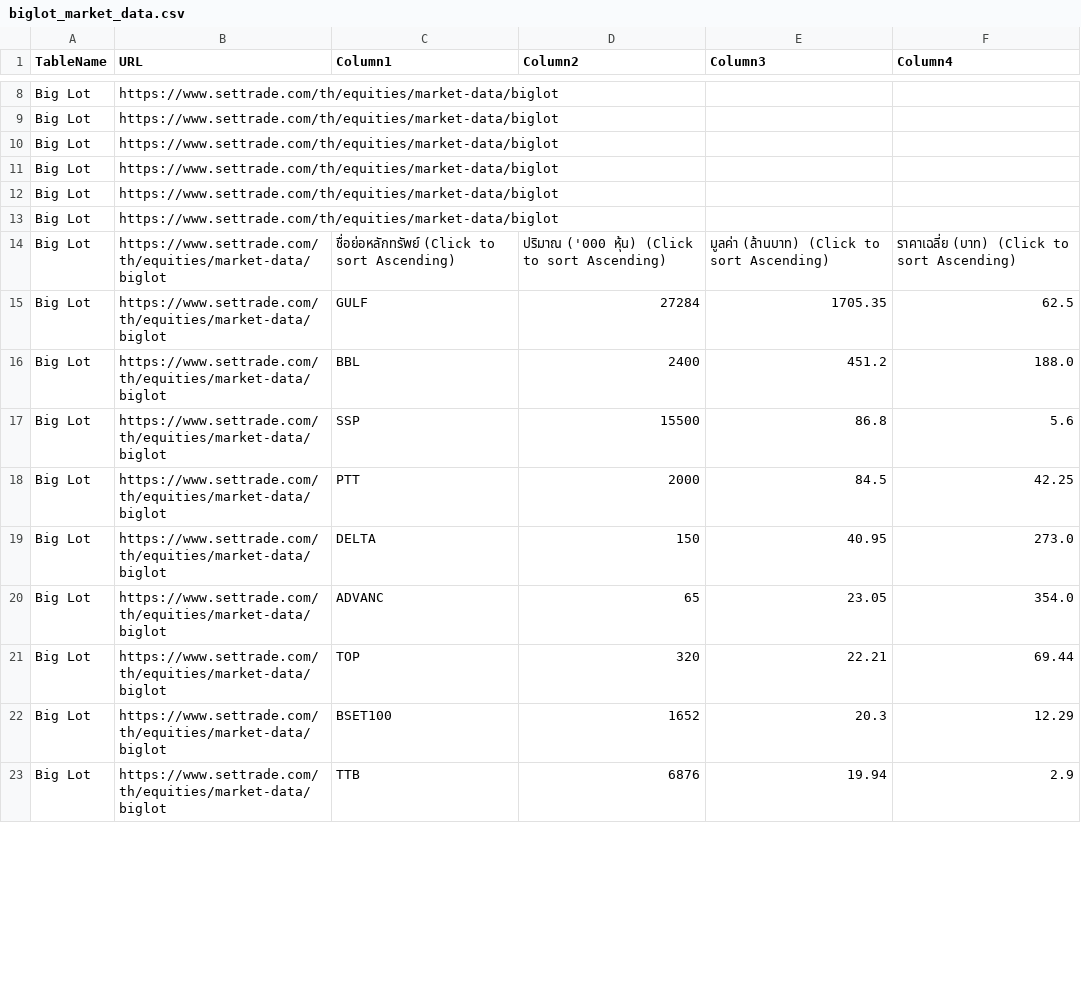
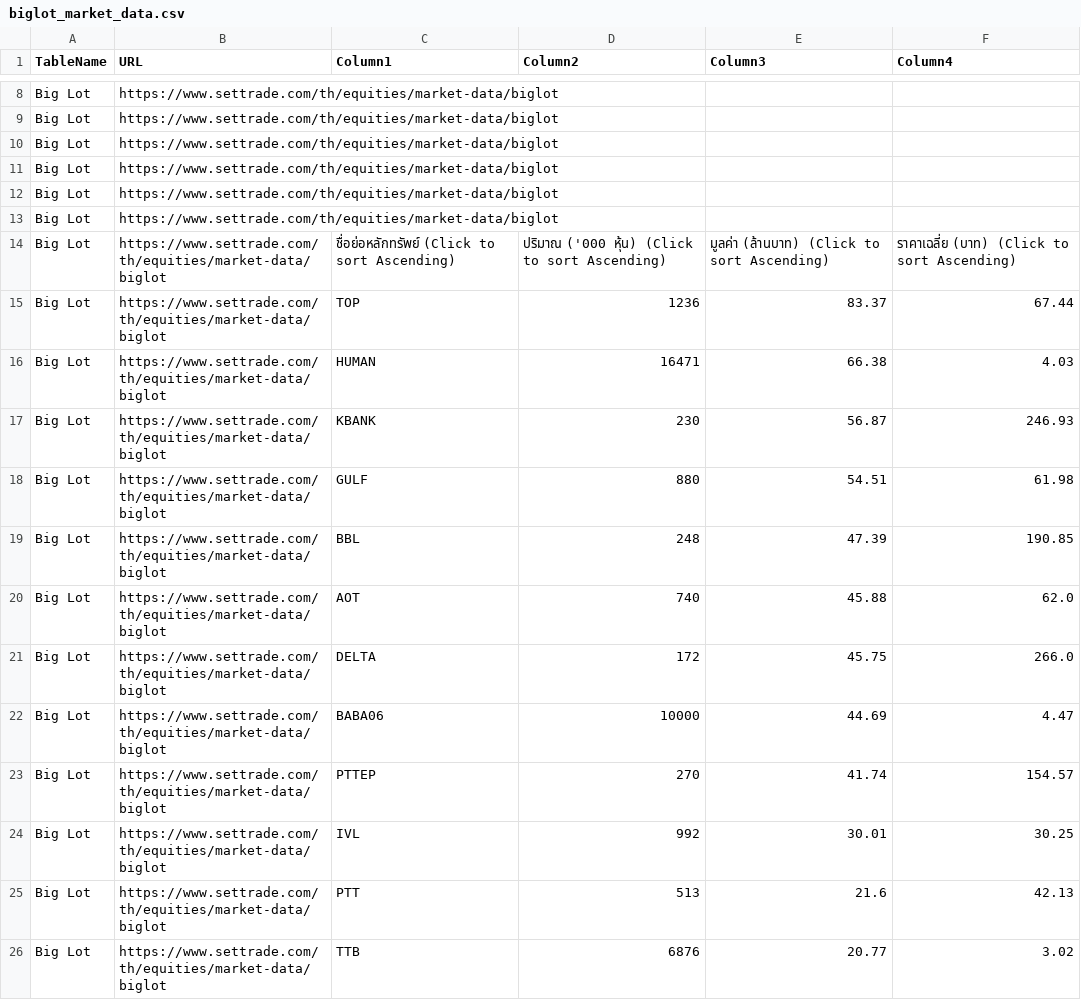
Before and after one commit to ake9522/biglot, a CSV file: data_biglot/biglot_market_data.csv, drawn as a sheet; only a part is shown, gaps mark what is left out; the diff covers the shown part only.

```diff
--- a/data_biglot/biglot_market_data.csv
+++ b/data_biglot/biglot_market_data.csv
@@ -15,10 +15,13 @@ Big Lot,https://www.settrade.com/th/equities/market-data/biglot,,,,
 Big Lot,https://www.settrade.com/th/equities/market-data/biglot,ชื่อย่อหลักทรัพย์  (Click to sort Ascending),ปริมาณ ('000 หุ้น)  (Click to sort Ascending),มูลค่า (ล้านบาท)  (Click to sort Ascending),ราคาเฉลี่ย (บาท)  (Click to sort Ascending)
-Big Lot,https://www.settrade.com/th/equities/market-data/biglot,GULF,27284,1705.35,62.5
-Big Lot,https://www.settrade.com/th/equities/market-data/biglot,BBL,2400,451.2,188.0
-Big Lot,https://www.settrade.com/th/equities/market-data/biglot,SSP,15500,86.8,5.6
-Big Lot,https://www.settrade.com/th/equities/market-data/biglot,PTT,2000,84.5,42.25
-Big Lot,https://www.settrade.com/th/equities/market-data/biglot,DELTA,150,40.95,273.0
-Big Lot,https://www.settrade.com/th/equities/market-data/biglot,ADVANC,65,23.05,354.0
-Big Lot,https://www.settrade.com/th/equities/market-data/biglot,TOP,320,22.21,69.44
-Big Lot,https://www.settrade.com/th/equities/market-data/biglot,BSET100,1652,20.3,12.29
-Big Lot,https://www.settrade.com/th/equities/market-data/biglot,TTB,6876,19.94,2.9
+Big Lot,https://www.settrade.com/th/equities/market-data/biglot,TOP,1236,83.37,67.44
+Big Lot,https://www.settrade.com/th/equities/market-data/biglot,HUMAN,16471,66.38,4.03
+Big Lot,https://www.settrade.com/th/equities/market-data/biglot,KBANK,230,56.87,246.93
+Big Lot,https://www.settrade.com/th/equities/market-data/biglot,GULF,880,54.51,61.98
+Big Lot,https://www.settrade.com/th/equities/market-data/biglot,BBL,248,47.39,190.85
+Big Lot,https://www.settrade.com/th/equities/market-data/biglot,AOT,740,45.88,62.0
+Big Lot,https://www.settrade.com/th/equities/market-data/biglot,DELTA,172,45.75,266.0
+Big Lot,https://www.settrade.com/th/equities/market-data/biglot,BABA06,10000,44.69,4.47
+Big Lot,https://www.settrade.com/th/equities/market-data/biglot,PTTEP,270,41.74,154.57
+Big Lot,https://www.settrade.com/th/equities/market-data/biglot,IVL,992,30.01,30.25
+Big Lot,https://www.settrade.com/th/equities/market-data/biglot,PTT,513,21.6,42.13
+Big Lot,https://www.settrade.com/th/equities/market-data/biglot,TTB,6876,20.77,3.02
```
Also changed, not shown: 3 added rows, 1 removed row and 35 edited cells elsewhere in this file.
